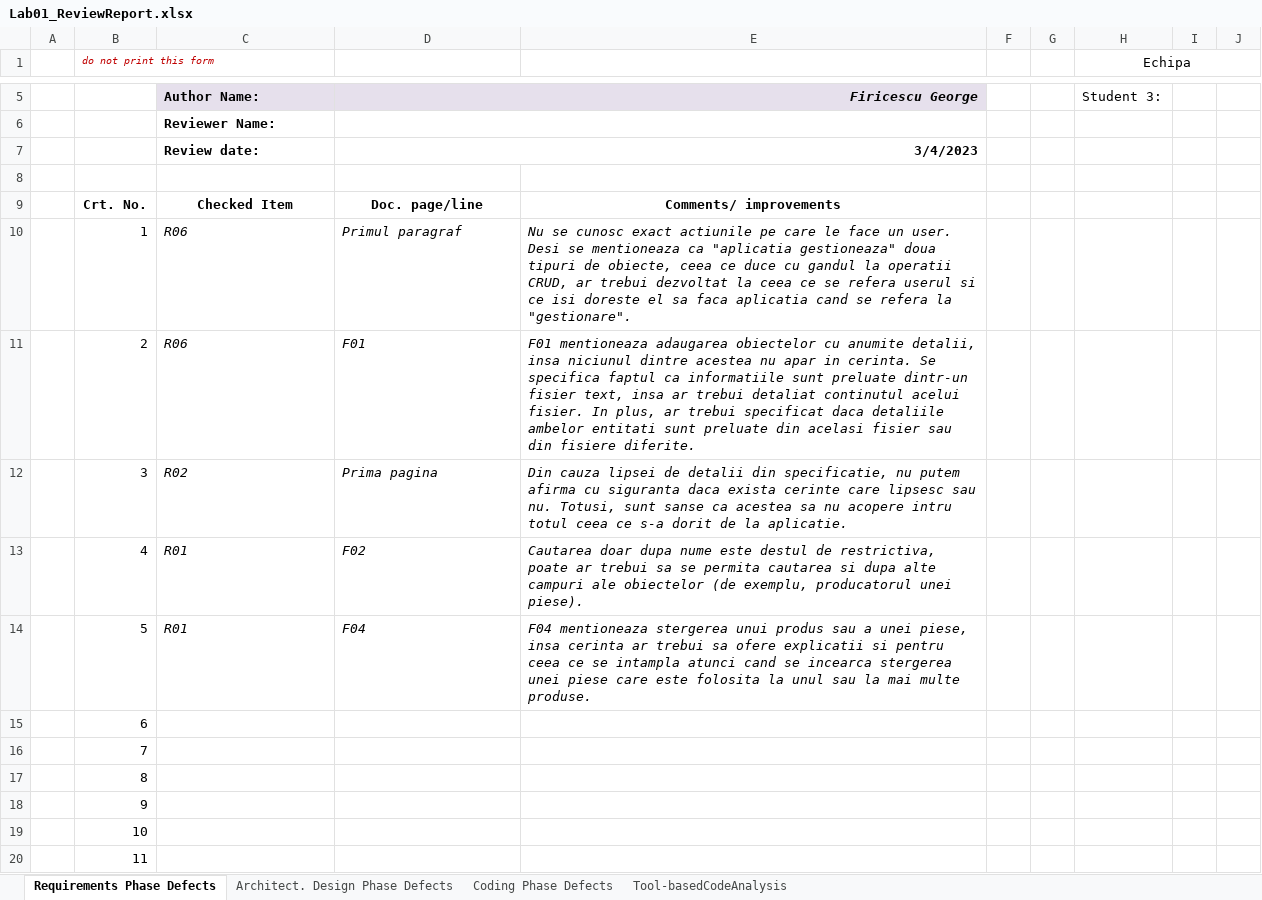
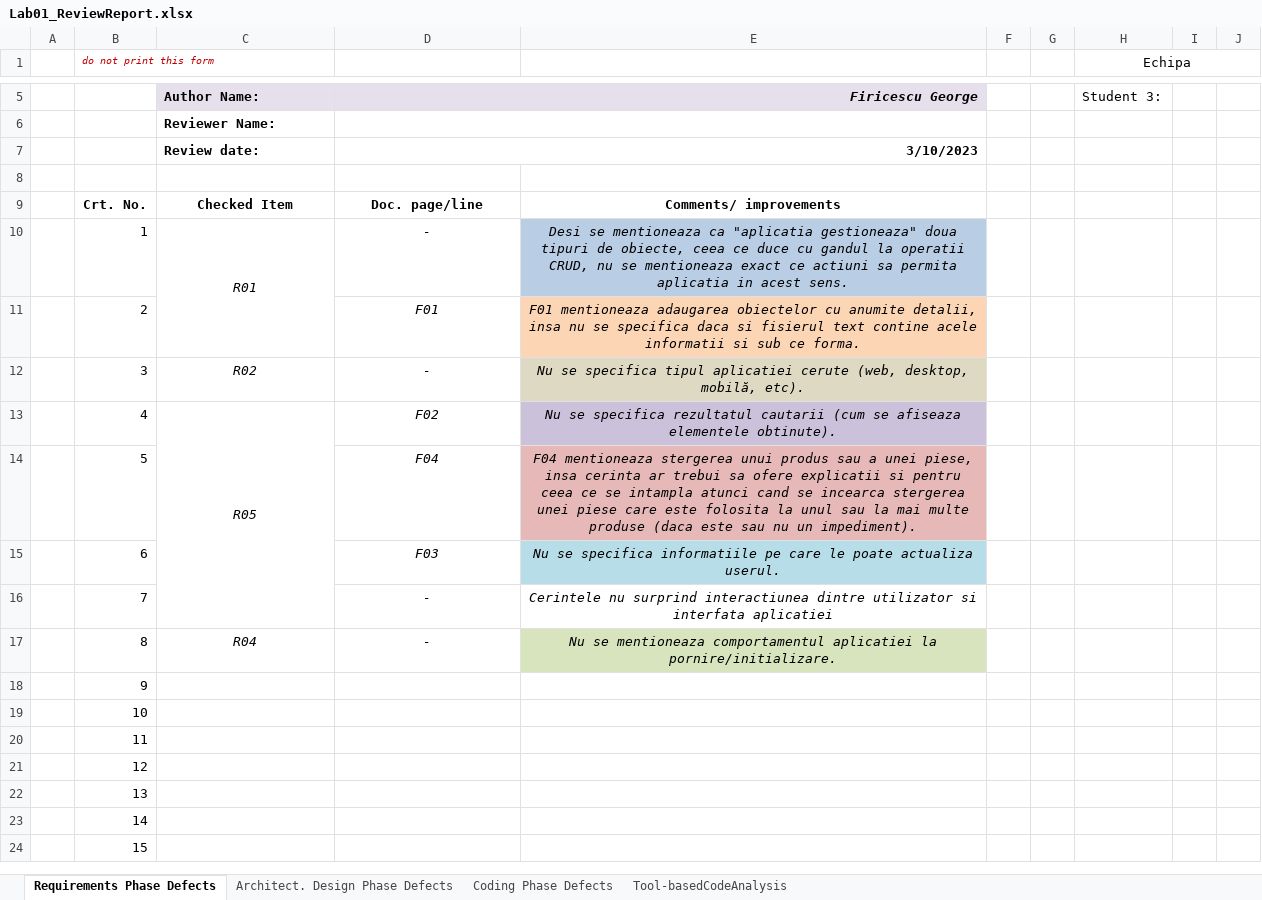
Before and after one commit to Giuco-senpai45/proiect_vss_DoubleD, an Excel workbook: Docs/Lab01/Lab01_ReviewReport.xlsx, sheet Requirements Phase Defects, drawn as a sheet; only a part is shown, gaps mark what is left out; the shorter side is filled out with more unchanged rows; values as stored, in another font and other column widths than the file's, no borders; the diff names each change by its address in the sheet, - before the commit and + after, or states it on an @@ line.

Commit message:
Change Requirements/Code Phases Defects & Clean up ignored files

```diff
--- a/Docs/Lab01/Lab01_ReviewReport.xlsx (sheet Requirements Phase Defects)
+++ b/Docs/Lab01/Lab01_ReviewReport.xlsx (sheet Requirements Phase Defects)
-D7: 3/4/2023
+D7: 3/10/2023
-C10: R06
+C10: R01
-C10:E10 alignment: left
+C10:E10 alignment: center
+C10:C11 merged
-D10: Primul paragraf
+D10: -
-E10: Nu se cunosc exact actiunile pe care le face un user. Desi se mentioneaza ca "aplicatia gestioneaza" doua tipuri de obiecte, ceea ce duce cu gandul la operatii CRUD, ar trebui dezvoltat la ceea ce se refera userul si ce isi doreste el sa faca aplicatia cand se refera la "gestionare".
+E10: Desi se mentioneaza ca "aplicatia gestioneaza" doua tipuri de obiecte, ceea ce duce cu gandul la operatii CRUD, nu se mentioneaza exact ce actiuni sa permita aplicatia in acest sens.
-E10 fill: none
+E10 fill: #B9CDE5
-C11: R06
+C11: (empty)
-D11:E11 alignment: left
+D11:E11 alignment: center
-E11: …detalii, insa niciunul dintre acestea nu apar in cerinta. Se specifica faptul ca informatiile sunt preluate dintr-un fisier text, insa ar trebui detaliat continutul acelui fisier. In plus, ar trebui specificat daca detaliile ambelor entitati sunt preluate din acelasi fisier sau din fisiere diferite.
+E11: …detalii, insa nu se specifica daca si fisierul text contine acele informatii si sub ce forma.
-E11 fill: none
+E11 fill: #FCD5B5
-C12:E13 alignment: left
+C12:E13 alignment: center
-D12: Prima pagina
+D12: -
-E12: Din cauza lipsei de detalii din specificatie, nu putem afirma cu siguranta daca exista cerinte care lipsesc sau nu. Totusi, sunt sanse ca acestea sa nu acopere intru totul ceea ce s-a dorit de la aplicatie.
+E12: Nu se specifica tipul aplicatiei cerute (web, desktop, mobilă, etc).
-E12 fill: none
+E12 fill: #DDD9C3
-C13: R01
+C13: R05
+C13:C16 merged
-E13: Cautarea doar dupa nume este destul de restrictiva, poate ar trebui sa se permita cautarea si dupa alte campuri ale obiectelor (de exemplu, producatorul unei piese).
+E13: Nu se specifica rezultatul cautarii (cum se afiseaza elementele obtinute).
-E13 fill: none
+E13 fill: #CCC1DA
-C14: R01
+C14: (empty)
-D14:E14 alignment: left
+D14:E14 alignment: center
-E14: …mai multe produse.
+E14: …mai multe produse (daca este sau nu un impediment).
-E14 fill: none
+E14 fill: #E6B9B8
-D15: (empty)
+D15: F03
-E15: (empty)
+E15: Nu se specifica informatiile pe care le poate actualiza userul.
-E15 fill: none
+E15 fill: #B7DEE8
-D16:D17: (empty)
+D16:D17: -
-E16: (empty)
+E16: Cerintele nu surprind interactiunea dintre utilizator si interfata aplicatiei
-C17: (empty)
+C17: R04
-E17: (empty)
+E17: Nu se mentioneaza comportamentul aplicatiei la pornire/initializare.
-E17 fill: none
+E17 fill: #D7E4BD
```
Also changed, not shown: sheet Coding Phase Defects, 37 other files.
